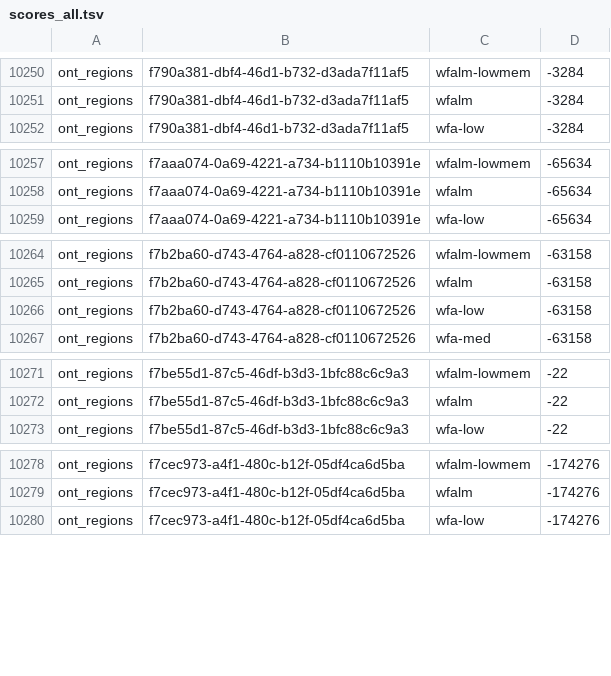
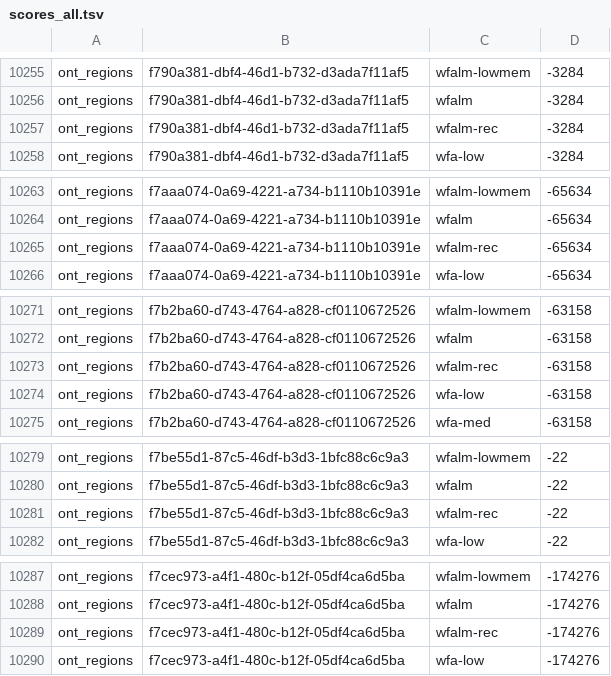
Before and after one commit to smarco/BiWFA-paper, a TSV file: evaluation/data/scores_all.tsv, drawn as a sheet; only a part is shown, gaps mark what is left out; the diff covers the shown part only; the diff names each change by its address in the sheet, - before the commit and + after, or states it on an @@ line.

```diff
--- a/evaluation/data/scores_all.tsv
+++ b/evaluation/data/scores_all.tsv
+row 10257: ont_regions | f790a381-dbf4-46d1-b732-d3ada7f11af5 | wfalm-rec | -3284
+row 10265: ont_regions | f7aaa074-0a69-4221-a734-b1110b10391e | wfalm-rec | -65634
+row 10273: ont_regions | f7b2ba60-d743-4764-a828-cf0110672526 | wfalm-rec | -63158
+row 10281: ont_regions | f7be55d1-87c5-46df-b3d3-1bfc88c6c9a3 | wfalm-rec | -22
+row 10289: ont_regions | f7cec973-a4f1-480c-b12f-05df4ca6d5ba | wfalm-rec | -174276
```
Also changed, not shown: 45 added rows elsewhere in this file, 2 other files.
